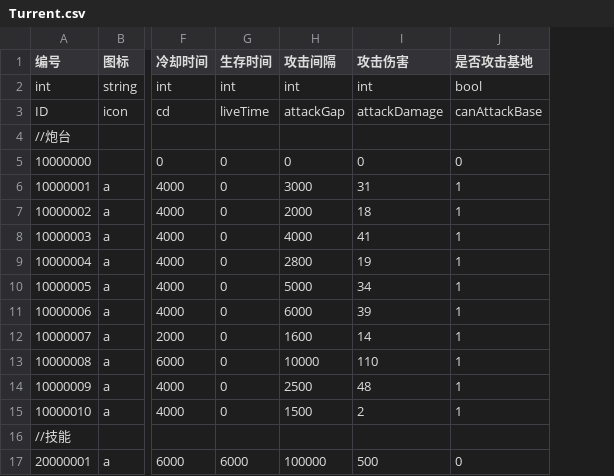
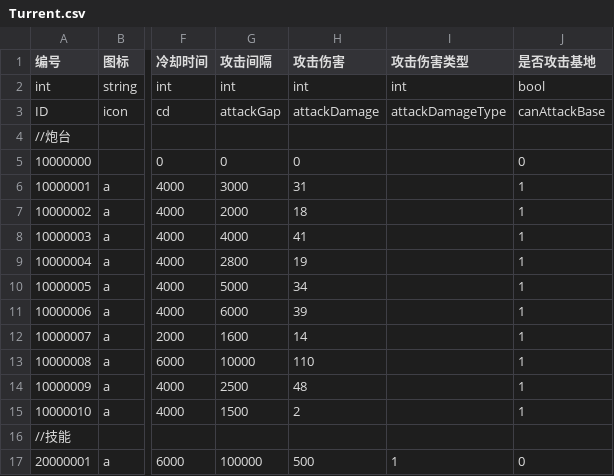
Before and after one commit to ludidilu/Turrent, a CSV file: Turrent_data/csv/Turrent.csv, drawn as a sheet; only a part is shown, gaps mark what is left out; removed rows and columns are numbered as before the commit, all else as after; the diff names each change by its address in the sheet, - before the commit and + after, or states it on an @@ line.

```diff
--- a/Turrent_data/csv/Turrent.csv
+++ b/Turrent_data/csv/Turrent.csv
-column G (生存时间), rows 2-17: int | liveTime |  | 0 | 0 | 0 | 0 | 0 | 0 | 0 | 0 | 0 | 0 | 0 |  | 6000
+column I (攻击伤害类型), rows 2-17: int | attackDamageType |  |  |  |  |  |  |  |  |  |  |  |  |  | 1
```
Also changed, not shown: Turrent_data/csv/Unit.csv, 21 other files.
